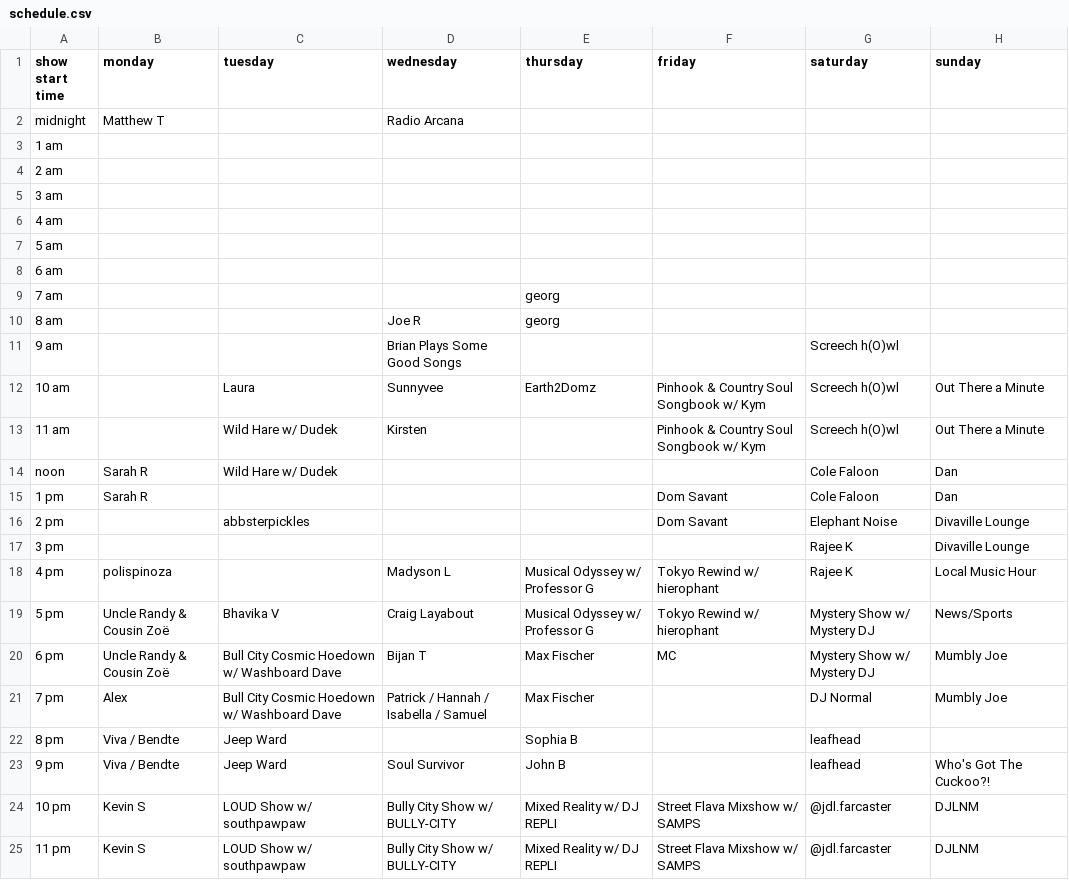
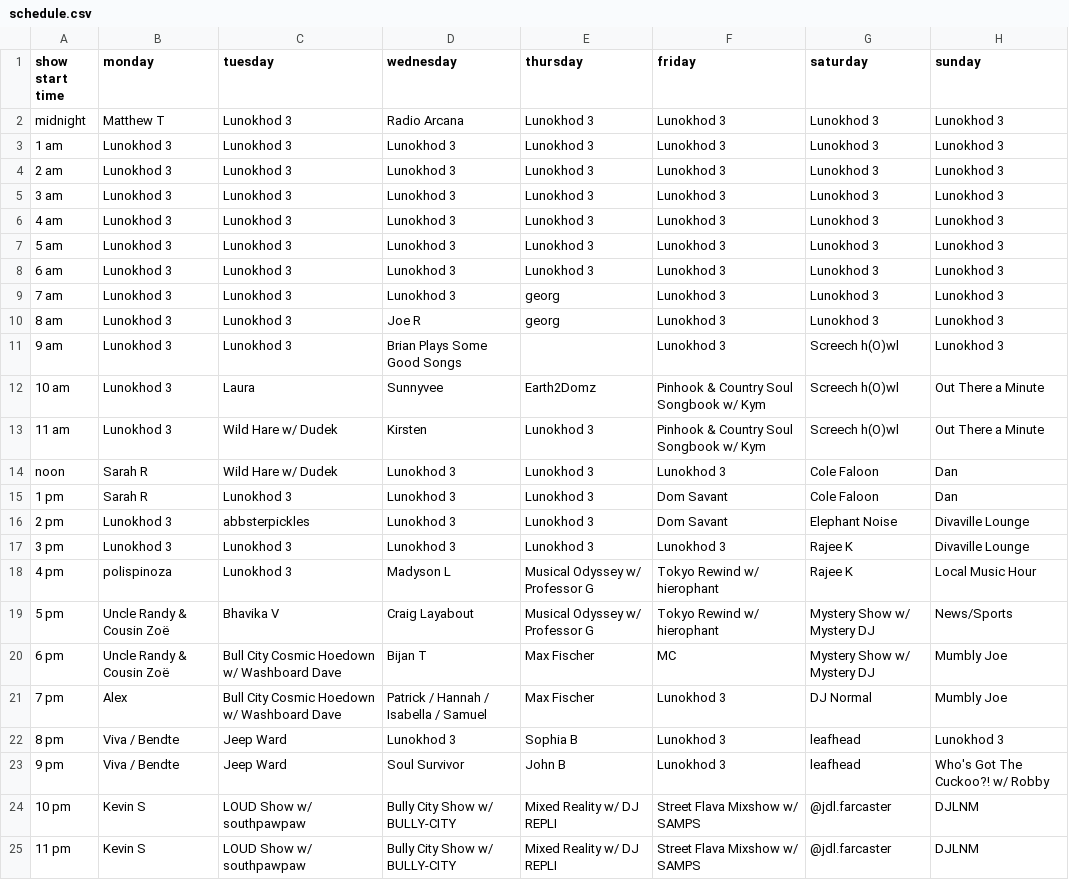
Before and after one commit to wxdufm/app, a CSV file: public/uploads/schedule.csv, drawn as a sheet.

Commit message:
added otto hours to show sched

```diff
--- a/public/uploads/schedule.csv
+++ b/public/uploads/schedule.csv
@@ -1,24 +1,24 @@
 show start time,monday,tuesday,wednesday,thursday,friday,saturday,sunday
-midnight,Matthew T,,Radio Arcana,,,,
-1 am,,,,,,,
-2 am,,,,,,,
-3 am,,,,,,,
-4 am,,,,,,,
-5 am,,,,,,,
-6 am,,,,,,,
-7 am,,,,georg,,,
-8 am,,,Joe R,georg,,,
-9 am,,,Brian Plays Some Good Songs,,,Screech h(O)wl,
-10 am,,Laura,Sunnyvee,Earth2Domz,Pinhook & Country Soul Songbook w/ Kym,Screech h(O)wl,Out There a Minute
-11 am,,Wild Hare w/ Dudek,Kirsten,,Pinhook & Country Soul Songbook w/ Kym,Screech h(O)wl,Out There a Minute
-noon,Sarah R,Wild Hare w/ Dudek,,,,Cole Faloon,Dan
-1 pm,Sarah R,,,,Dom Savant,Cole Faloon,Dan
-2 pm,,abbsterpickles,,,Dom Savant,Elephant Noise,Divaville Lounge
-3 pm,,,,,,Rajee K,Divaville Lounge
-4 pm,polispinoza,,Madyson L,Musical Odyssey w/ Professor G,Tokyo Rewind w/ hierophant,Rajee K,Local Music Hour
+midnight,Matthew T,Lunokhod 3,Radio Arcana,Lunokhod 3,Lunokhod 3,Lunokhod 3,Lunokhod 3
+1 am,Lunokhod 3,Lunokhod 3,Lunokhod 3,Lunokhod 3,Lunokhod 3,Lunokhod 3,Lunokhod 3
+2 am,Lunokhod 3,Lunokhod 3,Lunokhod 3,Lunokhod 3,Lunokhod 3,Lunokhod 3,Lunokhod 3
+3 am,Lunokhod 3,Lunokhod 3,Lunokhod 3,Lunokhod 3,Lunokhod 3,Lunokhod 3,Lunokhod 3
+4 am,Lunokhod 3,Lunokhod 3,Lunokhod 3,Lunokhod 3,Lunokhod 3,Lunokhod 3,Lunokhod 3
+5 am,Lunokhod 3,Lunokhod 3,Lunokhod 3,Lunokhod 3,Lunokhod 3,Lunokhod 3,Lunokhod 3
+6 am,Lunokhod 3,Lunokhod 3,Lunokhod 3,Lunokhod 3,Lunokhod 3,Lunokhod 3,Lunokhod 3
+7 am,Lunokhod 3,Lunokhod 3,Lunokhod 3,georg,Lunokhod 3,Lunokhod 3,Lunokhod 3
+8 am,Lunokhod 3,Lunokhod 3,Joe R,georg,Lunokhod 3,Lunokhod 3,Lunokhod 3
+9 am,Lunokhod 3,Lunokhod 3,Brian Plays Some Good Songs,,Lunokhod 3,Screech h(O)wl,Lunokhod 3
+10 am,Lunokhod 3,Laura,Sunnyvee,Earth2Domz,Pinhook & Country Soul Songbook w/ Kym,Screech h(O)wl,Out There a Minute
+11 am,Lunokhod 3,Wild Hare w/ Dudek,Kirsten,Lunokhod 3,Pinhook & Country Soul Songbook w/ Kym,Screech h(O)wl,Out There a Minute
+noon,Sarah R,Wild Hare w/ Dudek,Lunokhod 3,Lunokhod 3,Lunokhod 3,Cole Faloon,Dan
+1 pm,Sarah R,Lunokhod 3,Lunokhod 3,Lunokhod 3,Dom Savant,Cole Faloon,Dan
+2 pm,Lunokhod 3,abbsterpickles,Lunokhod 3,Lunokhod 3,Dom Savant,Elephant Noise,Divaville Lounge
+3 pm,Lunokhod 3,Lunokhod 3,Lunokhod 3,Lunokhod 3,Lunokhod 3,Rajee K,Divaville Lounge
+4 pm,polispinoza,Lunokhod 3,Madyson L,Musical Odyssey w/ Professor G,Tokyo Rewind w/ hierophant,Rajee K,Local Music Hour
 5 pm,Uncle Randy & Cousin Zoë,Bhavika V,Craig Layabout,Musical Odyssey w/ Professor G,Tokyo Rewind w/ hierophant,Mystery Show w/ Mystery DJ,News/Sports
 6 pm,Uncle Randy & Cousin Zoë,Bull City Cosmic Hoedown w/ Washboard Dave,Bijan T,Max Fischer,MC,Mystery Show w/ Mystery DJ,Mumbly Joe
-7 pm,Alex,Bull City Cosmic Hoedown w/ Washboard Dave,Patrick / Hannah / Isabella / Samuel,Max Fischer,,DJ Normal,Mumbly Joe
-8 pm,Viva / Bendte,Jeep Ward,,Sophia B,,leafhead,
-9 pm,Viva / Bendte,Jeep Ward,Soul Survivor,John B,,leafhead,Who's Got The Cuckoo?!
+7 pm,Alex,Bull City Cosmic Hoedown w/ Washboard Dave,Patrick / Hannah / Isabella / Samuel,Max Fischer,Lunokhod 3,DJ Normal,Mumbly Joe
+8 pm,Viva / Bendte,Jeep Ward,Lunokhod 3,Sophia B,Lunokhod 3,leafhead,Lunokhod 3
+9 pm,Viva / Bendte,Jeep Ward,Soul Survivor,John B,Lunokhod 3,leafhead,Who's Got The Cuckoo?! w/ Robby
 10 pm,Kevin S,LOUD Show w/ southpawpaw,Bully City Show w/ BULLY-CITY,Mixed Reality w/ DJ REPLI,Street Flava Mixshow w/ SAMPS,@jdl.farcaster,DJLNM
```
